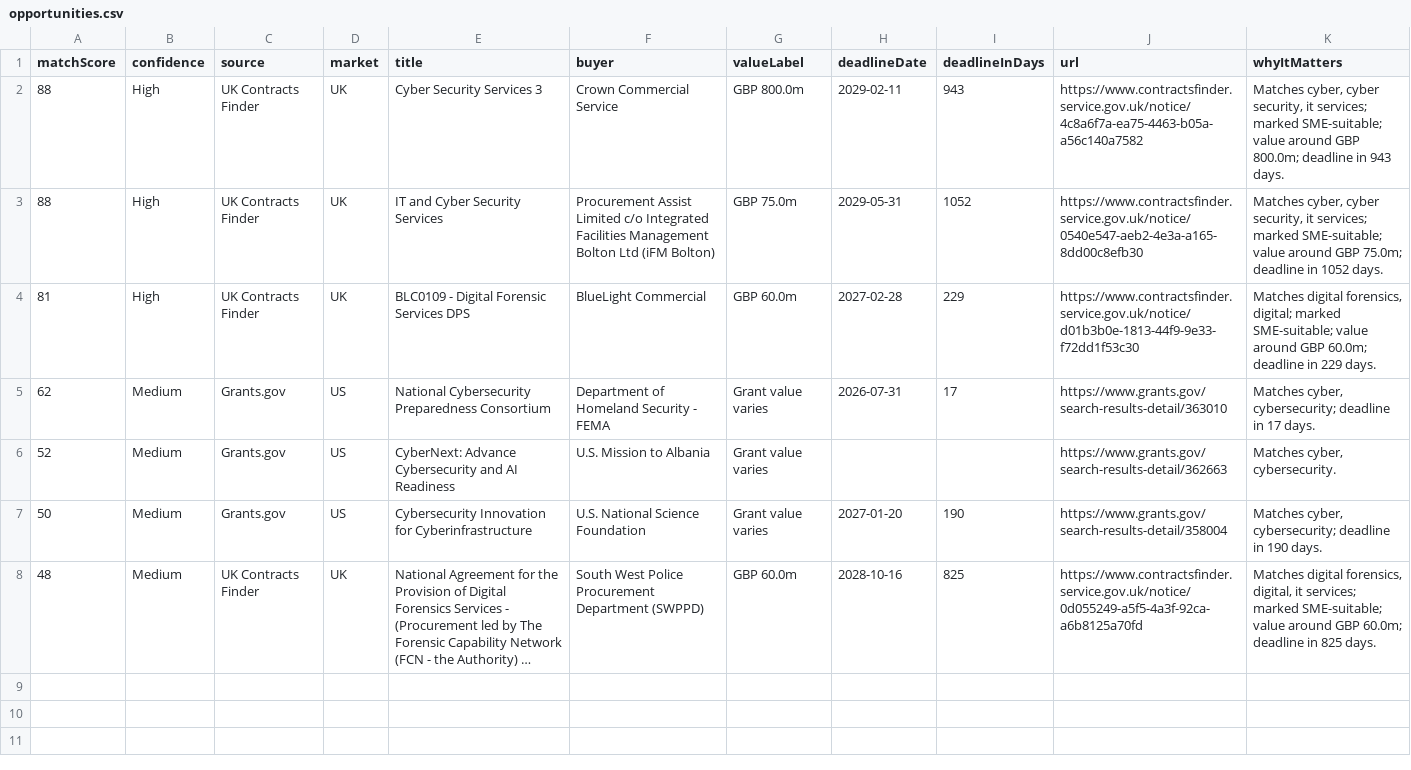
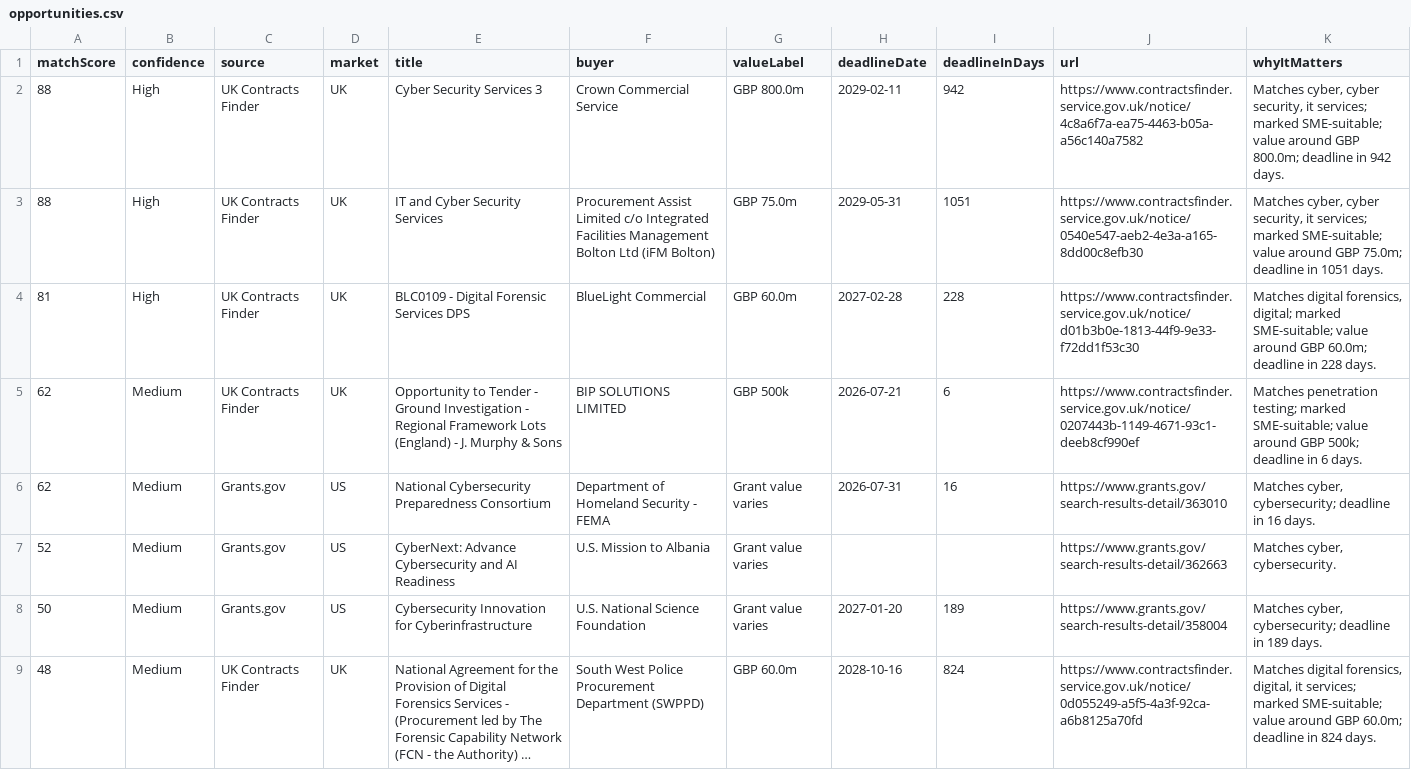
Before and after one commit to ShmGHub/cybertender-radar, a CSV file: docs/data/opportunities.csv, drawn as a sheet; long unchanged cells end in …; addresses are those after the commit; the diff names each change by its address in the sheet, - before the commit and + after, or states it on an @@ line.

Commit message:
Refresh CyberTender Radar feed

```diff
--- a/docs/data/opportunities.csv
+++ b/docs/data/opportunities.csv
-I2 (deadlineInDays): 943
+I2 (deadlineInDays): 942
-K2 (whyItMatters): …deadline in 943 days.
+K2 (whyItMatters): …deadline in 942 days.
-I3 (deadlineInDays): 1052
+I3 (deadlineInDays): 1051
-K3 (whyItMatters): …deadline in 1052 days.
+K3 (whyItMatters): …deadline in 1051 days.
-I4 (deadlineInDays): 229
+I4 (deadlineInDays): 228
-K4 (whyItMatters): …deadline in 229 days.
+K4 (whyItMatters): …deadline in 228 days.
+row 5: 62 | Medium | UK Contracts Finder | UK | Opportunity to Tender - Ground Investigation - Regional Framework Lots (England) - J. Murphy & Sons | BIP SOLUTIONS LIMITED | GBP 500k | 2026-07-21 | 6 | https://www.contractsfinder.service.gov.uk/notice/0207443b-1149-4671-93c1-deeb8cf990ef | Matches penetration testing; marked SME-suitable; value around GBP 500k; deadline in 6 days.
-I6 (deadlineInDays): 17
+I6 (deadlineInDays): 16
-K6 (whyItMatters): …deadline in 17 days.
+K6 (whyItMatters): …deadline in 16 days.
-I8 (deadlineInDays): 190
+I8 (deadlineInDays): 189
-K8 (whyItMatters): …deadline in 190 days.
+K8 (whyItMatters): …deadline in 189 days.
-I9 (deadlineInDays): 825
+I9 (deadlineInDays): 824
-K9 (whyItMatters): …deadline in 825 days.
+K9 (whyItMatters): …deadline in 824 days.
```
Also changed, not shown: 8 other files.
